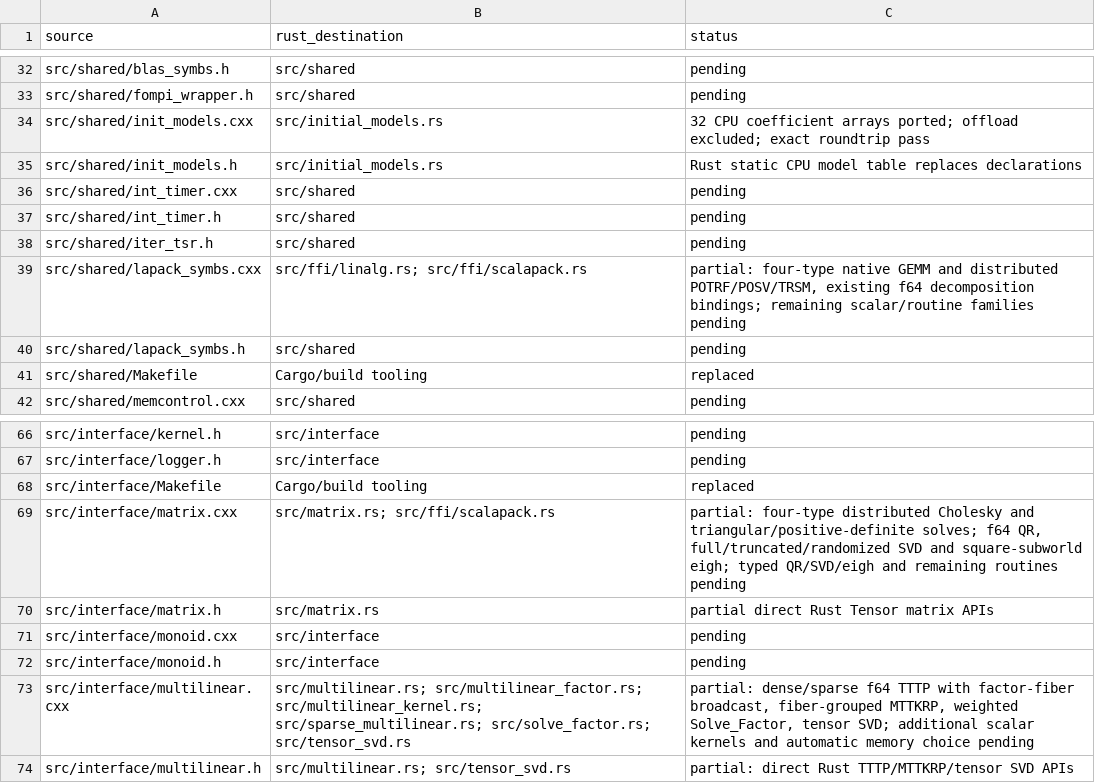
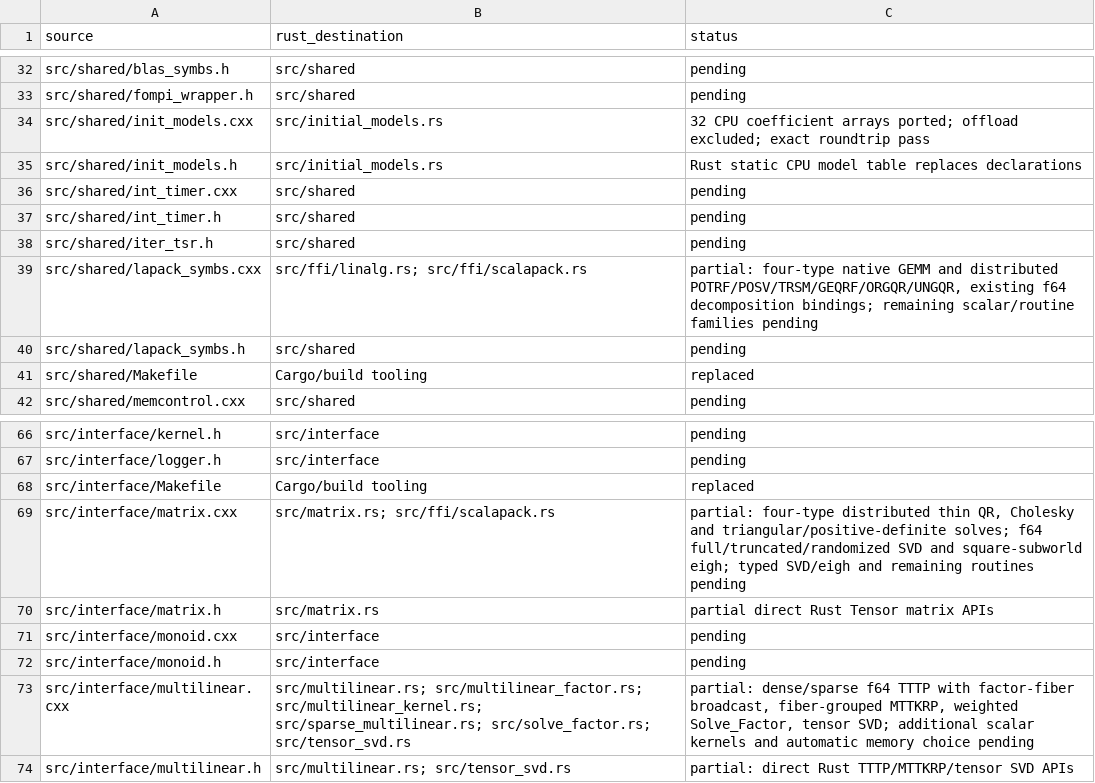
Before and after one commit to rustnumgum/ctf-rs, a TSV file: docs/upstream-inventory.tsv, drawn as a sheet; only a part is shown, gaps mark what is left out.

Commit message:
Port four-type distributed thin QR with native reflector generation

```diff
--- a/docs/upstream-inventory.tsv
+++ b/docs/upstream-inventory.tsv
@@ -38,3 +38,3 @@ src/shared/int_timer.h	src/shared	pending
 src/shared/iter_tsr.h	src/shared	pending
-src/shared/lapack_symbs.cxx	src/ffi/linalg.rs; src/ffi/scalapack.rs	partial: four-type native GEMM and distributed POTRF/POSV/TRSM, existing f64 decomposition bindings; remaining scalar/routine families pending
+src/shared/lapack_symbs.cxx	src/ffi/linalg.rs; src/ffi/scalapack.rs	partial: four-type native GEMM and distributed POTRF/POSV/TRSM/GEQRF/ORGQR/UNGQR, existing f64 decomposition bindings; remaining scalar/routine families pending
 src/shared/lapack_symbs.h	src/shared	pending
@@ -68,3 +68,3 @@ src/interface/logger.h	src/interface	pending
 src/interface/Makefile	Cargo/build tooling	replaced
-src/interface/matrix.cxx	src/matrix.rs; src/ffi/scalapack.rs	partial: four-type distributed Cholesky and triangular/positive-definite solves; f64 QR, full/truncated/randomized SVD and square-subworld eigh; typed QR/SVD/eigh and remaining routines pending
+src/interface/matrix.cxx	src/matrix.rs; src/ffi/scalapack.rs	partial: four-type distributed thin QR, Cholesky and triangular/positive-definite solves; f64 full/truncated/randomized SVD and square-subworld eigh; typed SVD/eigh and remaining routines pending
 src/interface/matrix.h	src/matrix.rs	partial direct Rust Tensor matrix APIs
```
Also changed, not shown: 8 other files.
